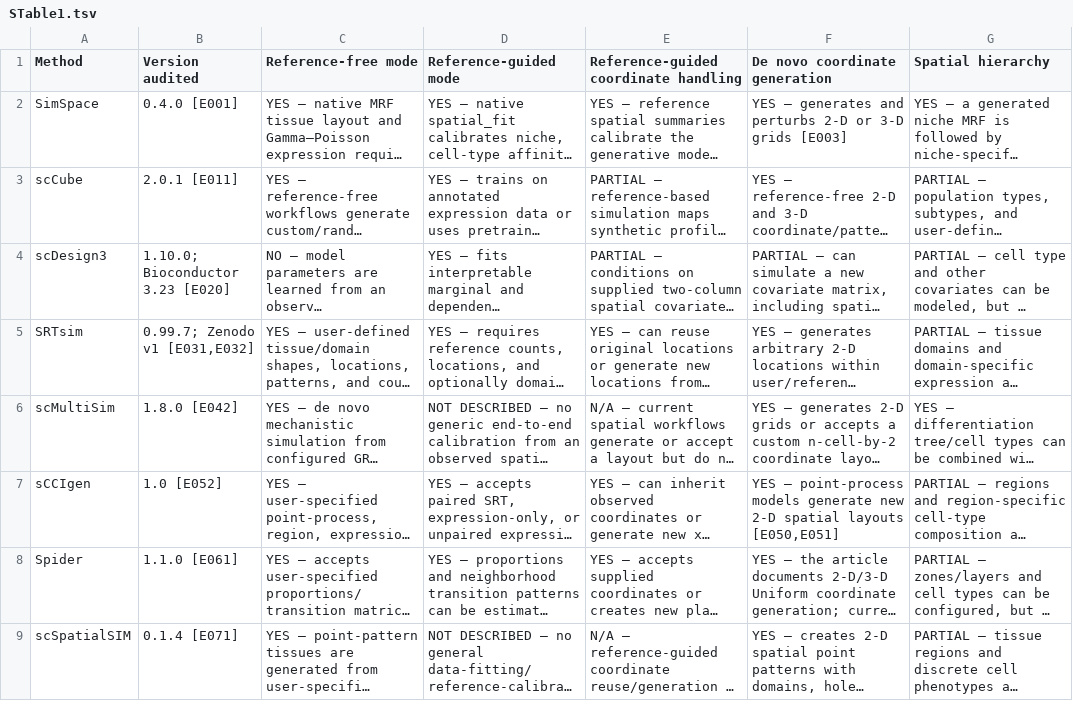
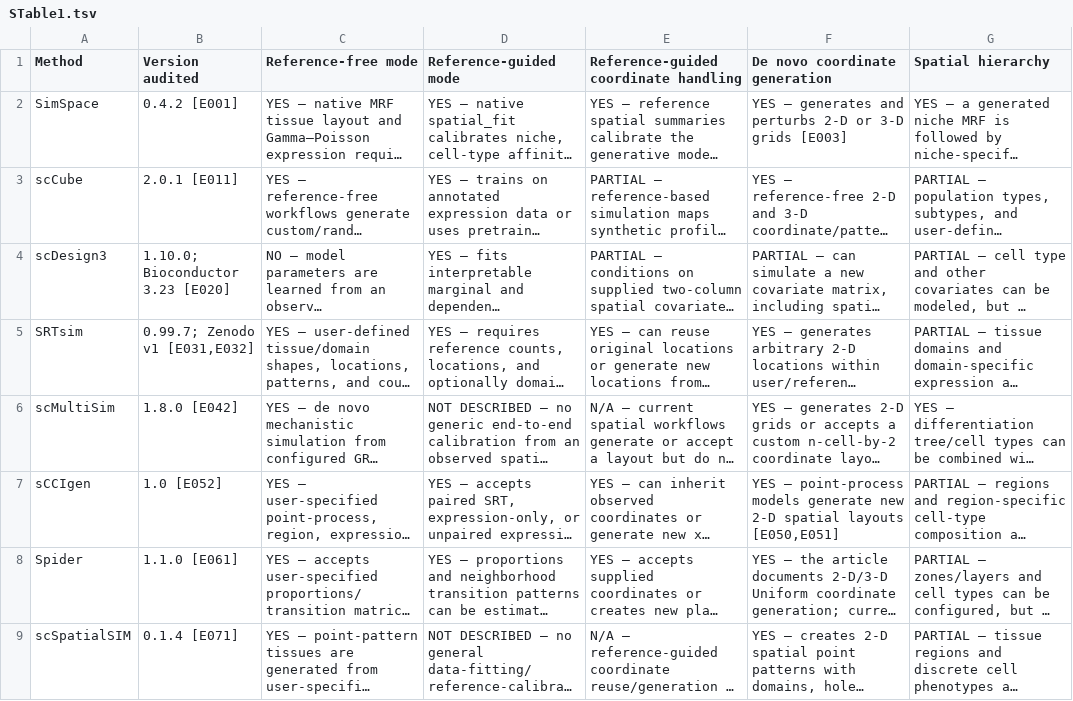
Before and after one commit to TianxiaoNYU/simspace-reproducibility, a TSV file: supp_tables/STable1/STable1.tsv, drawn as a sheet; only a part is shown; long unchanged cells end in …; the diff names each change by its address in the sheet, - before the commit and + after, or states it on an @@ line.

```diff
--- a/supp_tables/STable1/STable1.tsv
+++ b/supp_tables/STable1/STable1.tsv
-B2 (Version audited): 0.4.0 [E001]
+B2 (Version audited): 0.4.2 [E001]
```
Also changed, not shown: supp_figures/SFig5/Panel_A_B_data/software_versions.tsv, supp_figures/SFig7/Panel_A_F_data/software_versions.tsv, 22 other files.
